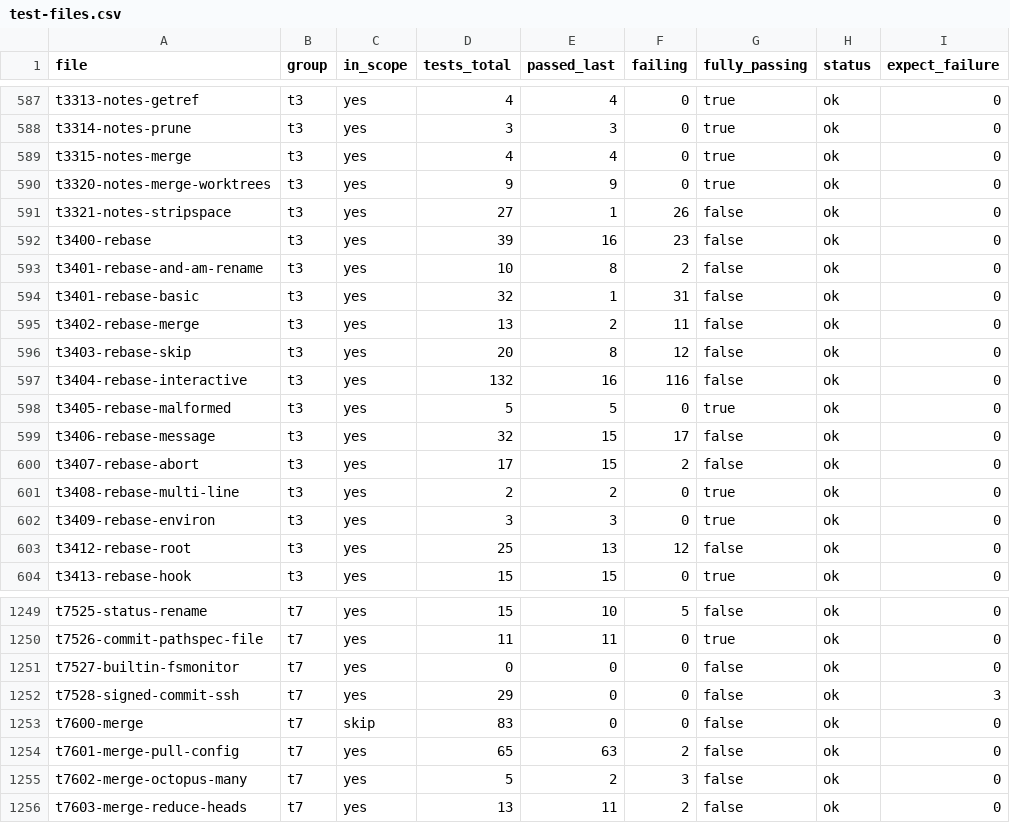
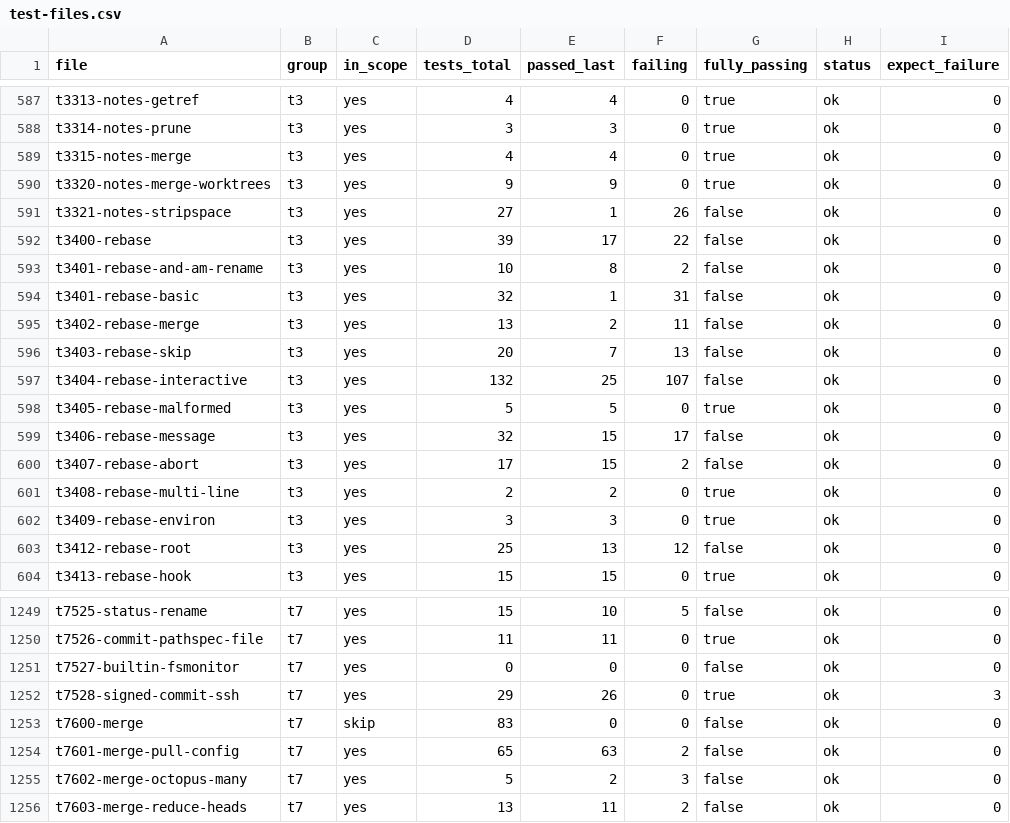
Before and after one commit to dscho/grit, a CSV file: data/test-files.csv, drawn as a sheet; only a part is shown, gaps mark what is left out.

```diff
--- a/data/test-files.csv
+++ b/data/test-files.csv
@@ -591,3 +591,3 @@ t3320-notes-merge-worktrees	t3	yes	9	9	0	true	ok	0
 t3321-notes-stripspace	t3	yes	27	1	26	false	ok	0
-t3400-rebase	t3	yes	39	16	23	false	ok	0
+t3400-rebase	t3	yes	39	17	22	false	ok	0
 t3401-rebase-and-am-rename	t3	yes	10	8	2	false	ok	0
@@ -595,4 +595,4 @@ t3401-rebase-basic	t3	yes	32	1	31	false	ok	0
 t3402-rebase-merge	t3	yes	13	2	11	false	ok	0
-t3403-rebase-skip	t3	yes	20	8	12	false	ok	0
-t3404-rebase-interactive	t3	yes	132	16	116	false	ok	0
+t3403-rebase-skip	t3	yes	20	7	13	false	ok	0
+t3404-rebase-interactive	t3	yes	132	25	107	false	ok	0
 t3405-rebase-malformed	t3	yes	5	5	0	true	ok	0
@@ -1251,3 +1251,3 @@ t7526-commit-pathspec-file	t7	yes	11	11	0	true	ok	0
 t7527-builtin-fsmonitor	t7	yes	0	0	0	false	ok	0
-t7528-signed-commit-ssh	t7	yes	29	0	0	false	ok	3
+t7528-signed-commit-ssh	t7	yes	29	26	0	true	ok	3
 t7600-merge	t7	skip	83	0	0	false	ok	0
```
Also changed, not shown: 4 other files.
